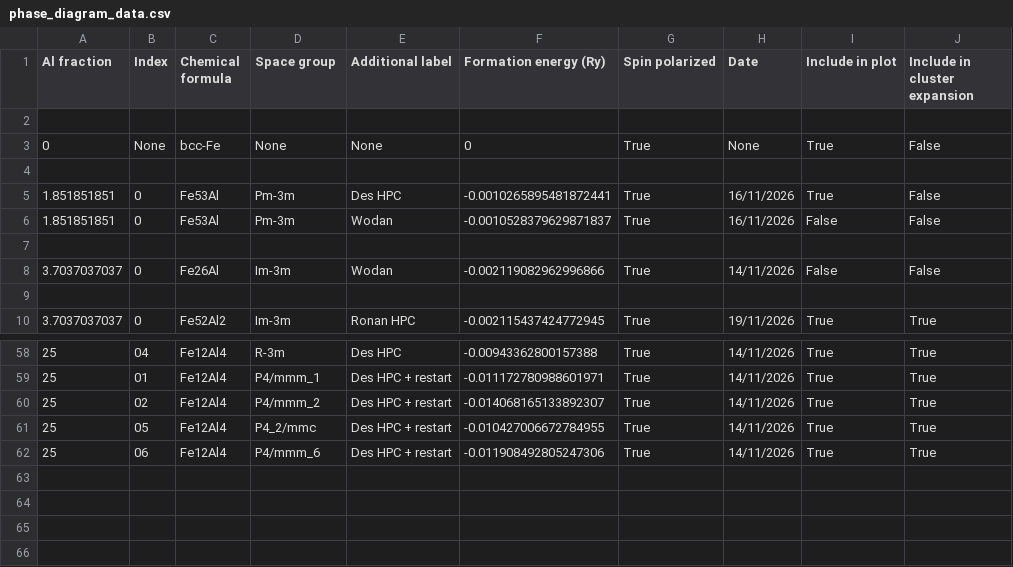
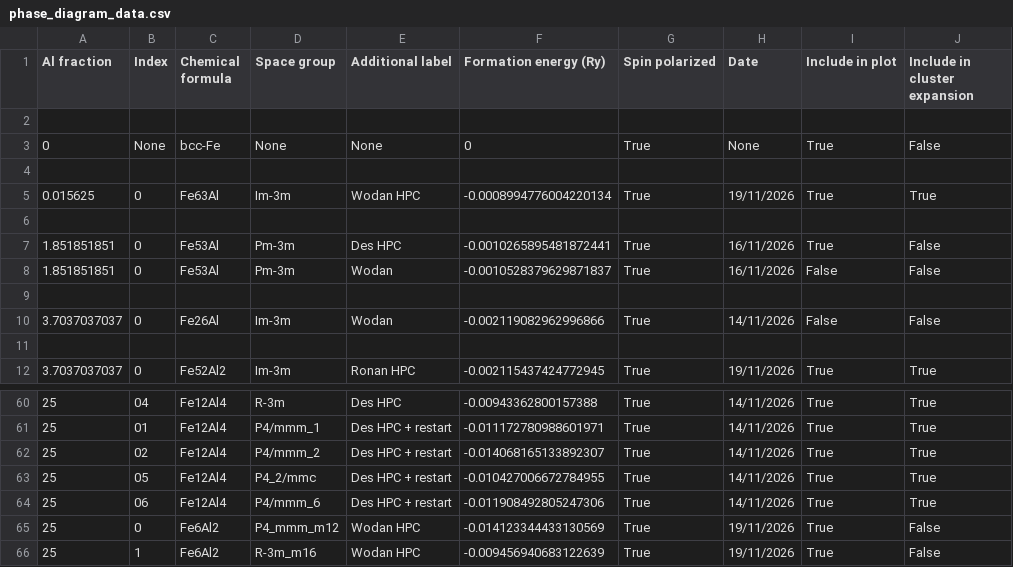
Before and after one commit to desdb6/cmp-fe-al-phase-diagram, a CSV file: phase_diagram_data.csv, drawn as a sheet; only a part is shown, gaps mark what is left out.

Commit message:
Update phase_diagram_data.csv
Added Fe6Al2 and Fe63Al results

```diff
--- a/phase_diagram_data.csv
+++ b/phase_diagram_data.csv
@@ -4,2 +4,4 @@ Al fraction,Index,Chemical formula,Space group,Additional label,Formation energy
 
+0.015625,0,Fe63Al,Im-3m,Wodan HPC,-0.0008994776004220134,True,19/11/2026,True,True
+
 1.851851851,0,Fe53Al,Pm-3m,Des HPC,-0.0010265895481872441,True,16/11/2026,True,False
@@ -62 +64,3 @@ Al fraction,Index,Chemical formula,Space group,Additional label,Formation energy
 25,06,Fe12Al4,P4/mmm_6,Des HPC + restart,-0.011908492805247306,True,14/11/2026,True,True
+25,0,Fe6Al2,P4_mmm_m12,Wodan HPC,-0.014123344433130569,True,19/11/2026,True,False
+25,1,Fe6Al2,R-3m_m16,Wodan HPC,-0.009456940683122639,True,19/11/2026,True,False
```
